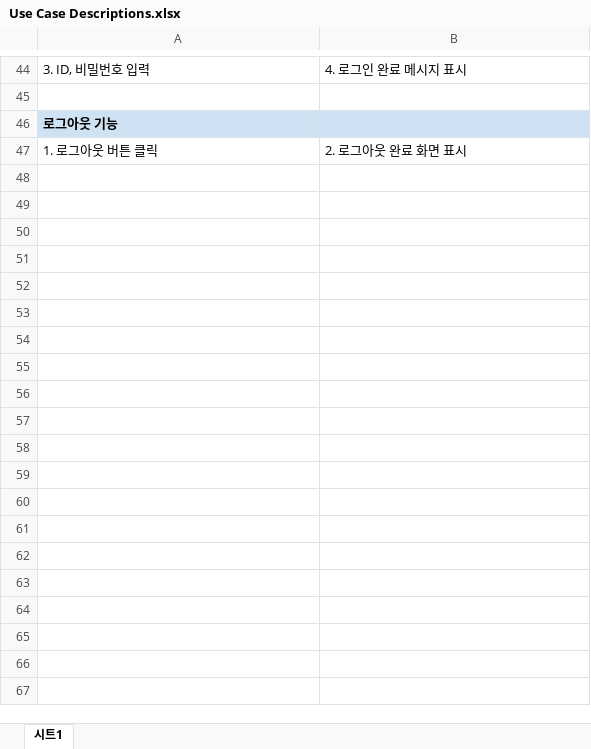
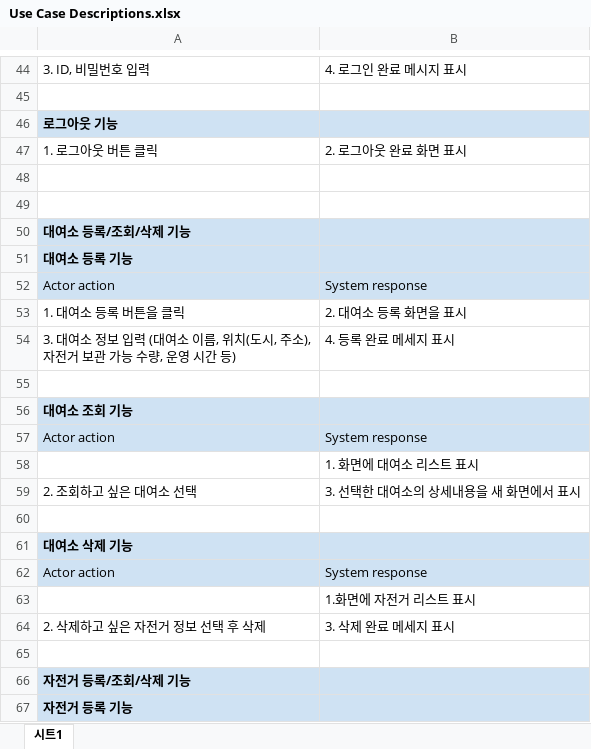
Before and after one commit to Shunamo/sw-engineering21, an Excel workbook: Use Case Descriptions.xlsx, sheet 시트1, drawn as a sheet; only a part is shown, gaps mark what is left out; values as stored, in another font and other column widths than the file's, no borders; ↵ is a line break in a cell; the diff covers the shown part only; the diff names each change by its address in the sheet, - before the commit and + after, or states it on an @@ line.

```diff
--- a/Use Case Descriptions.xlsx (sheet 시트1)
+++ b/Use Case Descriptions.xlsx (sheet 시트1)
+row 48: (empty)
+row 49: (empty)
+row 50: 대여소 등록/조회/삭제 기능
+row 51: 대여소 등록 기능
+row 52: Actor action | System response
+row 53: 1. 대여소 등록 버튼을 클릭 | 2. 대여소 등록 화면을 표시
+row 54: 3. 대여소 정보 입력 (대여소 이름, 위치(도시, 주소), ↵ 자전거 보관 가능 수량, 운영 시간 등) | 4. 등록 완료 메세지 표시
+row 55: (empty)
+row 56: 대여소 조회 기능
+row 57: Actor action | System response
+row 58:  | 1. 화면에 대여소 리스트 표시
+row 59: 2. 조회하고 싶은 대여소 선택 | 3. 선택한 대여소의 상세내용을 새 화면에서 표시
+row 60: (empty)
+row 61: 대여소 삭제 기능
+row 62: Actor action | System response
+row 63:  | 1.화면에 자전거 리스트 표시
+row 64: 2. 삭제하고 싶은 자전거 정보 선택 후 삭제 | 3. 삭제 완료 메세지 표시
+row 65: (empty)
+row 66: 자전거 등록/조회/삭제 기능
+row 67: 자전거 등록 기능
```
Also changed, not shown: 23 added rows elsewhere in this sheet, Requirement List.xlsx.
